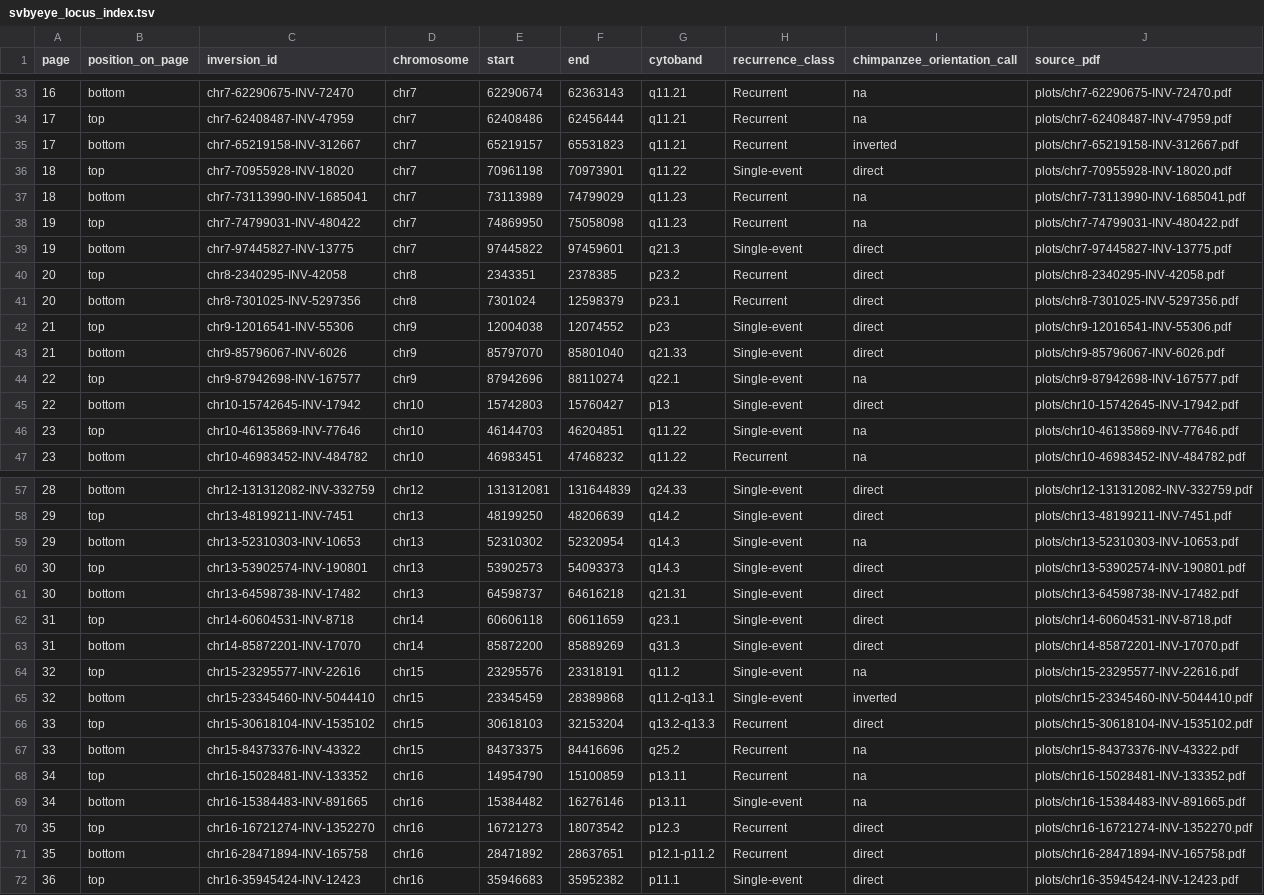
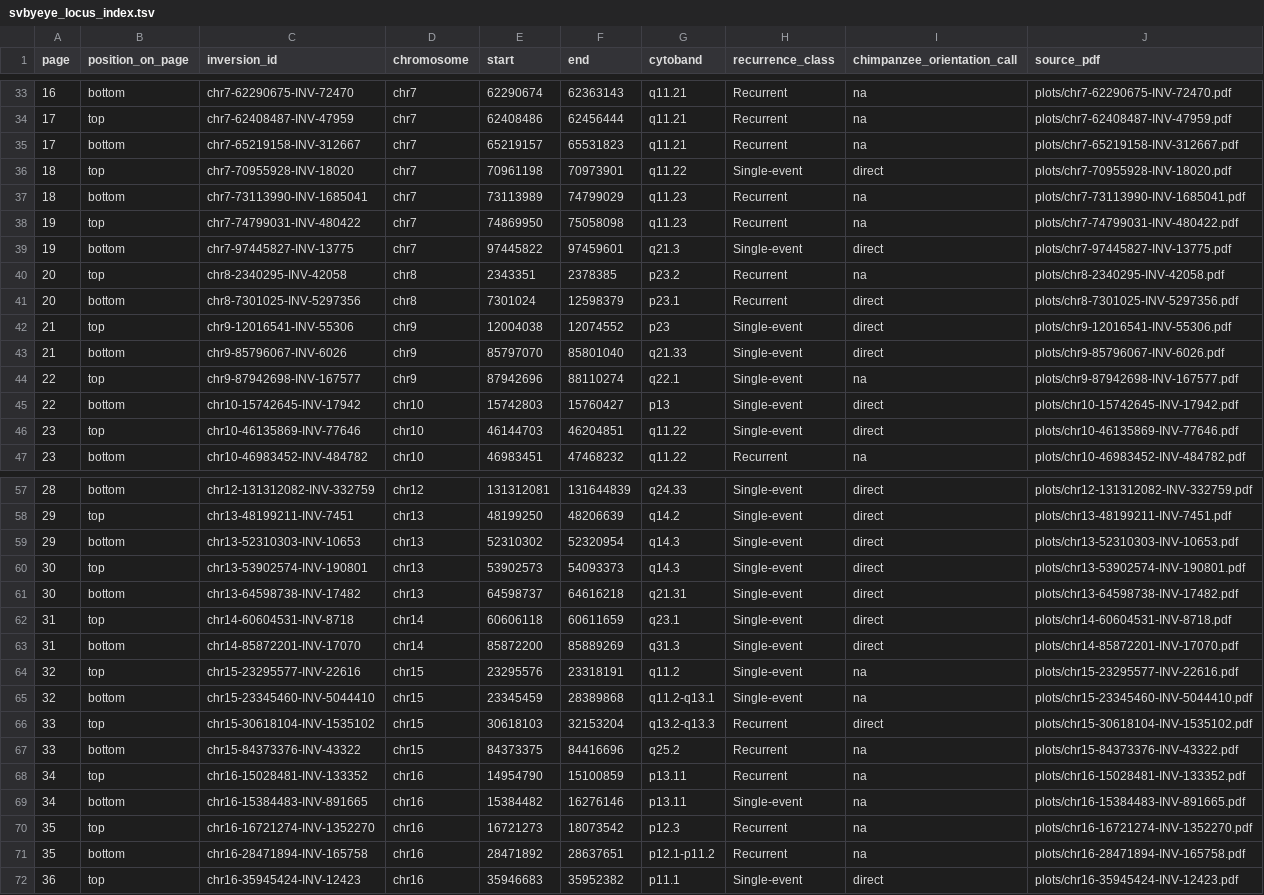
Before and after one commit to SauersML/ferromic, a TSV file: output/pdf/svbyeye/svbyeye_locus_index.tsv, drawn as a sheet; only a part is shown, gaps mark what is left out; the diff covers the shown part only.

```diff
--- a/output/pdf/svbyeye/svbyeye_locus_index.tsv
+++ b/output/pdf/svbyeye/svbyeye_locus_index.tsv
@@ -34,3 +34,3 @@ page	position_on_page	inversion_id	chromosome	start	end	cytoband	recurrence_clas
 17	top	chr7-62408487-INV-47959	chr7	62408486	62456444	q11.21	Recurrent	na	plots/chr7-62408487-INV-47959.pdf
-17	bottom	chr7-65219158-INV-312667	chr7	65219157	65531823	q11.21	Recurrent	inverted	plots/chr7-65219158-INV-312667.pdf
+17	bottom	chr7-65219158-INV-312667	chr7	65219157	65531823	q11.21	Recurrent	na	plots/chr7-65219158-INV-312667.pdf
 18	top	chr7-70955928-INV-18020	chr7	70961198	70973901	q11.22	Single-event	direct	plots/chr7-70955928-INV-18020.pdf
@@ -39,3 +39,3 @@ page	position_on_page	inversion_id	chromosome	start	end	cytoband	recurrence_clas
 19	bottom	chr7-97445827-INV-13775	chr7	97445822	97459601	q21.3	Single-event	direct	plots/chr7-97445827-INV-13775.pdf
-20	top	chr8-2340295-INV-42058	chr8	2343351	2378385	p23.2	Recurrent	direct	plots/chr8-2340295-INV-42058.pdf
+20	top	chr8-2340295-INV-42058	chr8	2343351	2378385	p23.2	Recurrent	na	plots/chr8-2340295-INV-42058.pdf
 20	bottom	chr8-7301025-INV-5297356	chr8	7301024	12598379	p23.1	Recurrent	direct	plots/chr8-7301025-INV-5297356.pdf
@@ -45,3 +45,3 @@ page	position_on_page	inversion_id	chromosome	start	end	cytoband	recurrence_clas
 22	bottom	chr10-15742645-INV-17942	chr10	15742803	15760427	p13	Single-event	direct	plots/chr10-15742645-INV-17942.pdf
-23	top	chr10-46135869-INV-77646	chr10	46144703	46204851	q11.22	Single-event	na	plots/chr10-46135869-INV-77646.pdf
+23	top	chr10-46135869-INV-77646	chr10	46144703	46204851	q11.22	Single-event	direct	plots/chr10-46135869-INV-77646.pdf
 23	bottom	chr10-46983452-INV-484782	chr10	46983451	47468232	q11.22	Recurrent	na	plots/chr10-46983452-INV-484782.pdf
@@ -58,3 +58,3 @@ page	position_on_page	inversion_id	chromosome	start	end	cytoband	recurrence_clas
 29	top	chr13-48199211-INV-7451	chr13	48199250	48206639	q14.2	Single-event	direct	plots/chr13-48199211-INV-7451.pdf
-29	bottom	chr13-52310303-INV-10653	chr13	52310302	52320954	q14.3	Single-event	na	plots/chr13-52310303-INV-10653.pdf
+29	bottom	chr13-52310303-INV-10653	chr13	52310302	52320954	q14.3	Single-event	direct	plots/chr13-52310303-INV-10653.pdf
 30	top	chr13-53902574-INV-190801	chr13	53902573	54093373	q14.3	Single-event	direct	plots/chr13-53902574-INV-190801.pdf
@@ -64,3 +64,3 @@ page	position_on_page	inversion_id	chromosome	start	end	cytoband	recurrence_clas
 32	top	chr15-23295577-INV-22616	chr15	23295576	23318191	q11.2	Single-event	na	plots/chr15-23295577-INV-22616.pdf
-32	bottom	chr15-23345460-INV-5044410	chr15	23345459	28389868	q11.2-q13.1	Single-event	inverted	plots/chr15-23345460-INV-5044410.pdf
+32	bottom	chr15-23345460-INV-5044410	chr15	23345459	28389868	q11.2-q13.1	Single-event	na	plots/chr15-23345460-INV-5044410.pdf
 33	top	chr15-30618104-INV-1535102	chr15	30618103	32153204	q13.2-q13.3	Recurrent	direct	plots/chr15-30618104-INV-1535102.pdf
@@ -69,4 +69,4 @@ page	position_on_page	inversion_id	chromosome	start	end	cytoband	recurrence_clas
 34	bottom	chr16-15384483-INV-891665	chr16	15384482	16276146	p13.11	Single-event	na	plots/chr16-15384483-INV-891665.pdf
-35	top	chr16-16721274-INV-1352270	chr16	16721273	18073542	p12.3	Recurrent	direct	plots/chr16-16721274-INV-1352270.pdf
-35	bottom	chr16-28471894-INV-165758	chr16	28471892	28637651	p12.1-p11.2	Recurrent	direct	plots/chr16-28471894-INV-165758.pdf
+35	top	chr16-16721274-INV-1352270	chr16	16721273	18073542	p12.3	Recurrent	na	plots/chr16-16721274-INV-1352270.pdf
+35	bottom	chr16-28471894-INV-165758	chr16	28471892	28637651	p12.1-p11.2	Recurrent	na	plots/chr16-28471894-INV-165758.pdf
 36	top	chr16-35945424-INV-12423	chr16	35946683	35952382	p11.1	Single-event	direct	plots/chr16-35945424-INV-12423.pdf
```
Also changed, not shown: 10 edited cells elsewhere in this file, results/figure2a_repolarized/figure2a_locus_audit.tsv, results/figure2a_repolarized/figure2a_model_effects.tsv, 23 other files.
